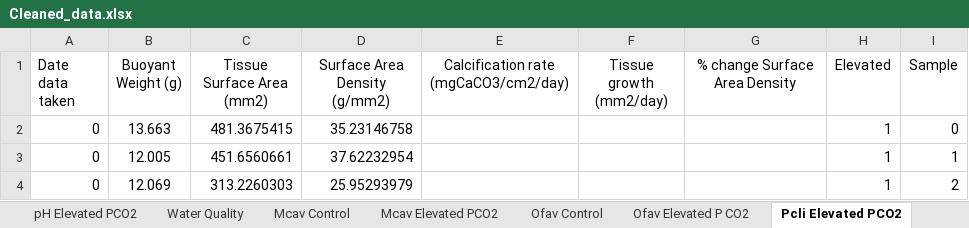
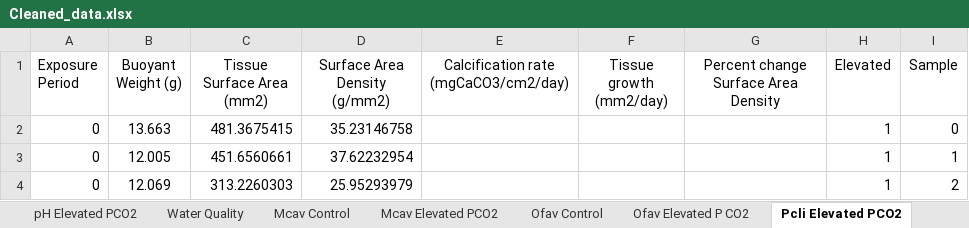
Before and after one commit to ENVS110a-SP23/group3-project, an Excel workbook: Cleaned_data.xlsx, sheet Pcli Elevated PCO2, drawn as a sheet; only a part is shown; values as stored, in another font and other column widths than the file's, no borders; the diff names each change by its address in the sheet, - before the commit and + after, or states it on an @@ line.

```diff
--- a/Cleaned_data.xlsx (sheet Pcli Elevated PCO2)
+++ b/Cleaned_data.xlsx (sheet Pcli Elevated PCO2)
-A1: Date data taken
+A1: Exposure Period
-G1: % change Surface Area Density
+G1: Percent change Surface Area Density
```
Also changed, not shown: sheet Ofav Elevated P CO2, sheet Ofav Control, sheet Mcav Elevated PCO2, sheet Mcav Control, sheet Pcli Control.
